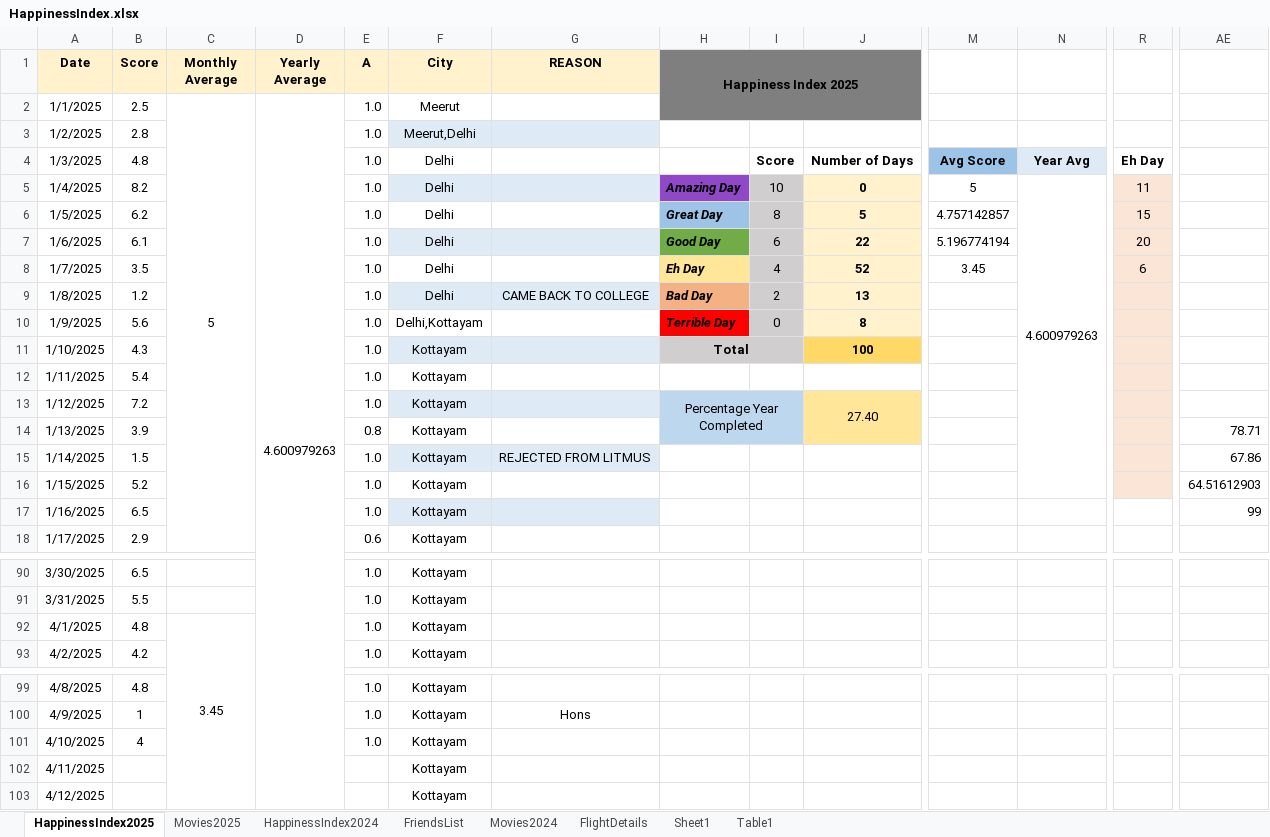
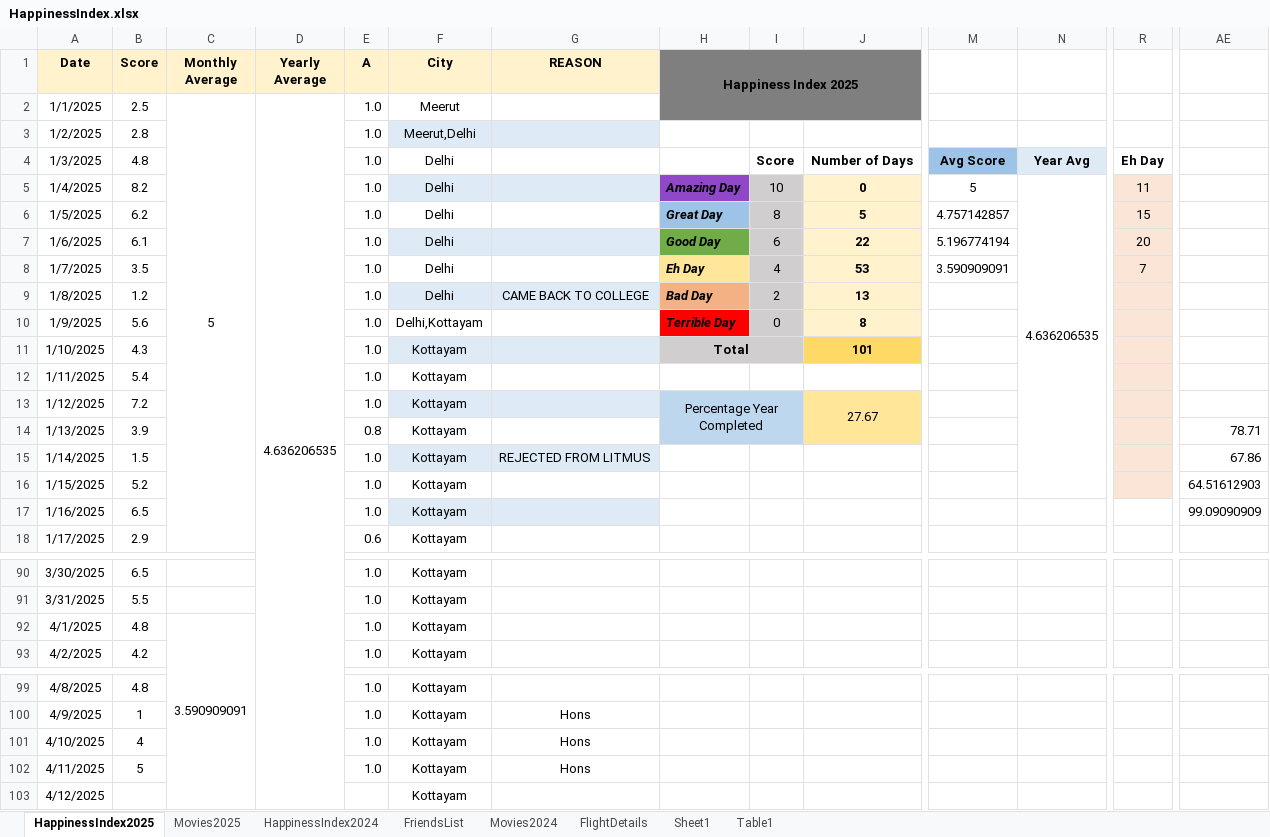
Before and after one commit to Abhinav-1708/Happiness-Index, an Excel workbook: HappinessIndex.xlsx, sheet HappinessIndex2025, drawn as a sheet; only a part is shown, gaps mark what is left out; values as stored, in another font and other column widths than the file's, no borders; charts and pictures and conditional formats not drawn; the diff names each change by its address in the sheet, - before the commit and + after, or states it on an @@ line.

Commit message:
Automated daily backup

```diff
--- a/HappinessIndex.xlsx (sheet HappinessIndex2025)
+++ b/HappinessIndex.xlsx (sheet HappinessIndex2025)
-D2 (Yearly Average): 4.600979263
+D2 (Yearly Average): 4.636206535
-N5: 4.600979263
+N5: 4.636206535
-J8: 52
+J8: 53
-M8: 3.45
+M8: 3.590909091
-R8: 6
+R8: 7
-J11: 100
+J11: 101
-J13: 27.40
+J13: 27.67
-AE17: 99
+AE17: 99.09090909
-C92 (Monthly Average): 3.45
+C92 (Monthly Average): 3.590909091
-G101:G102 (REASON): (empty)
+G101:G102 (REASON): Hons
-B102 (Score): (empty)
+B102 (Score): 5
-E102 (A): (empty)
+E102 (A): 1.0
```
Also changed, not shown: sheet Movies2025, charts or pictures.
